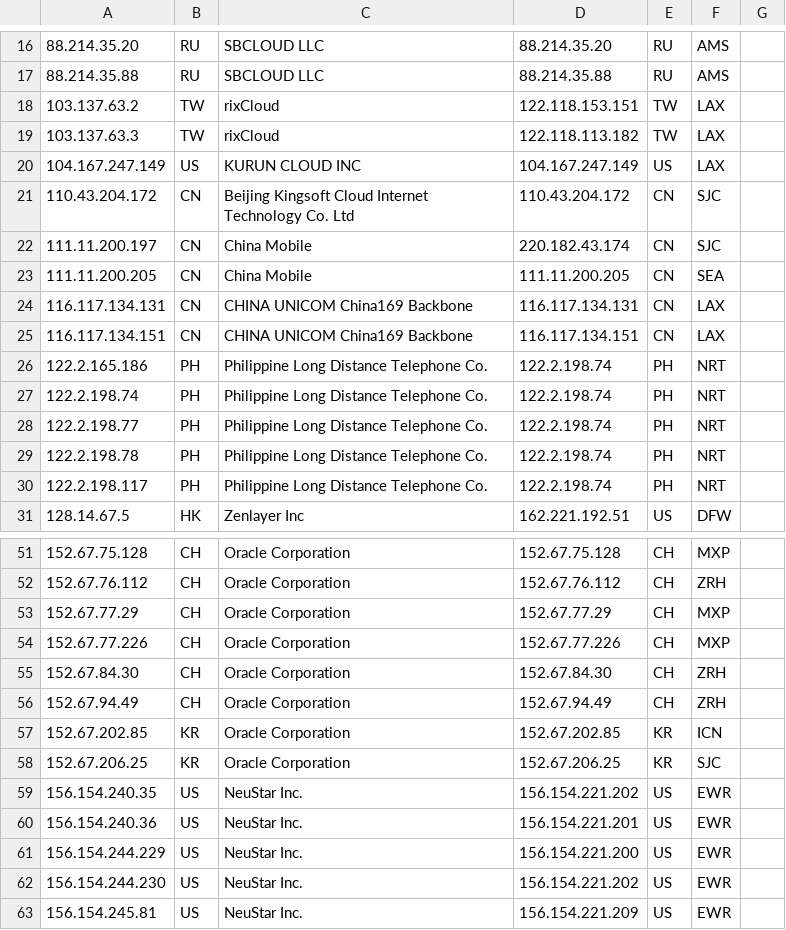
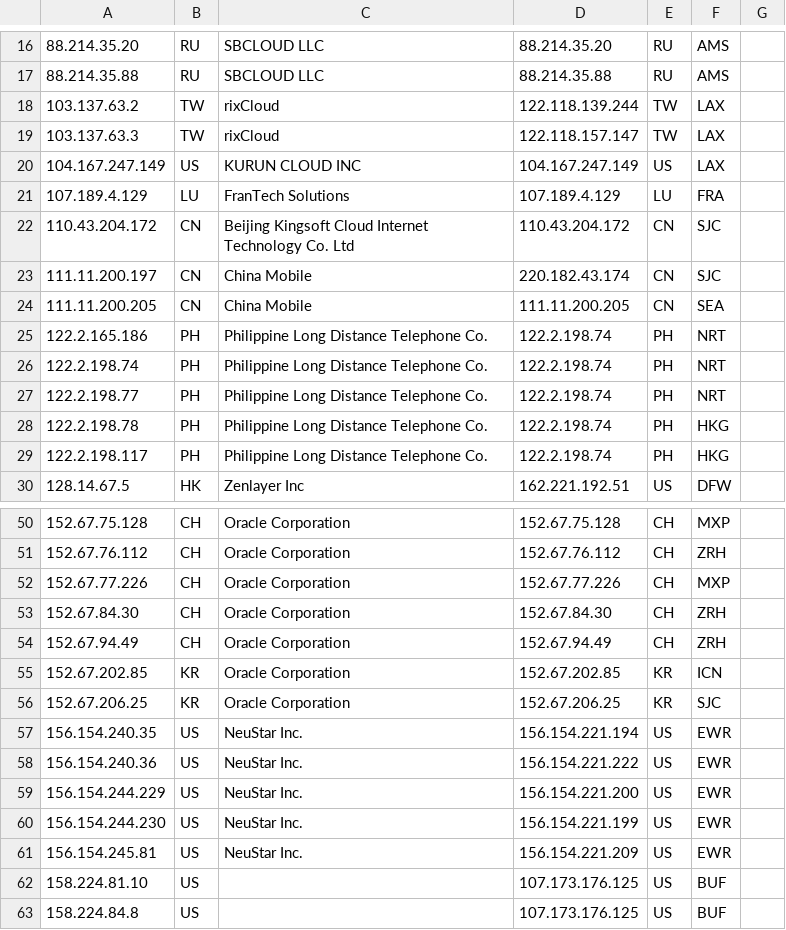
Before and after one commit to tr1s7an/Unofficial-Cloudflare-nodes, a CSV file: results.csv, drawn as a sheet; only a part is shown, gaps mark what is left out; the shorter side is filled out with more unchanged rows; removed rows and columns are numbered as before the commit, all else as after; the diff covers the shown part only; the diff names each change by its address in the sheet, - before the commit and + after, or states it on an @@ line.

Commit message:
Update

```diff
--- a/results.csv
+++ b/results.csv
-D18: 122.118.153.151
+D18: 122.118.139.244
-D19: 122.118.113.182
+D19: 122.118.157.147
+row 21: 107.189.4.129 | LU | FranTech Solutions | 107.189.4.129 | LU | FRA
-row 24: 116.117.134.131 | CN | CHINA UNICOM China169 Backbone | 116.117.134.131 | CN | LAX
-row 25: 116.117.134.151 | CN | CHINA UNICOM China169 Backbone | 116.117.134.151 | CN | LAX
-F28:F29: NRT
+F28:F29: HKG
-row 53: 152.67.77.29 | CH | Oracle Corporation | 152.67.77.29 | CH | MXP
-D57: 156.154.221.202
+D57: 156.154.221.194
-D58: 156.154.221.201
+D58: 156.154.221.222
-D60: 156.154.221.202
+D60: 156.154.221.199
```
Also changed, not shown: 2 removed rows and 4 edited cells elsewhere in this file.
